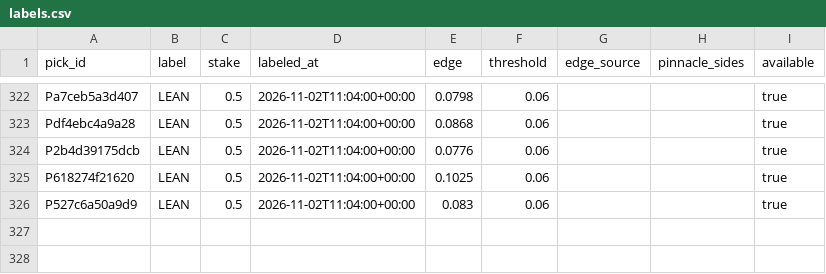
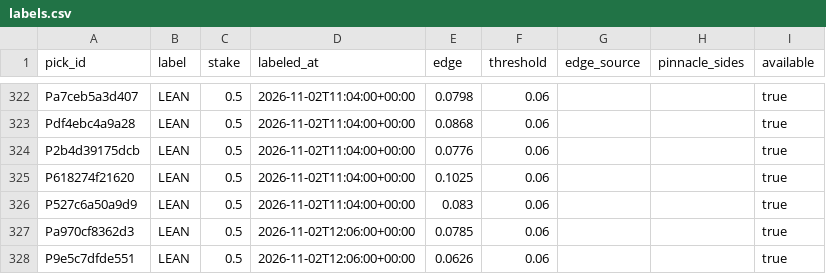
Before and after one commit to PirateKingInc/test-m11, a CSV file: ledger/labels.csv, drawn as a sheet; only a part is shown, gaps mark what is left out; the diff names each change by its address in the sheet, - before the commit and + after, or states it on an @@ line.

```diff
--- a/ledger/labels.csv
+++ b/ledger/labels.csv
+row 327: Pa970cf8362d3 | LEAN | 0.5 | 2026-11-02T12:06:00+00:00 | 0.0785 | 0.06 |  |  | true
+row 328: P9e5c7dfde551 | LEAN | 0.5 | 2026-11-02T12:06:00+00:00 | 0.0626 | 0.06 |  |  | true
```
Also changed, not shown: ledger/picks.csv.
